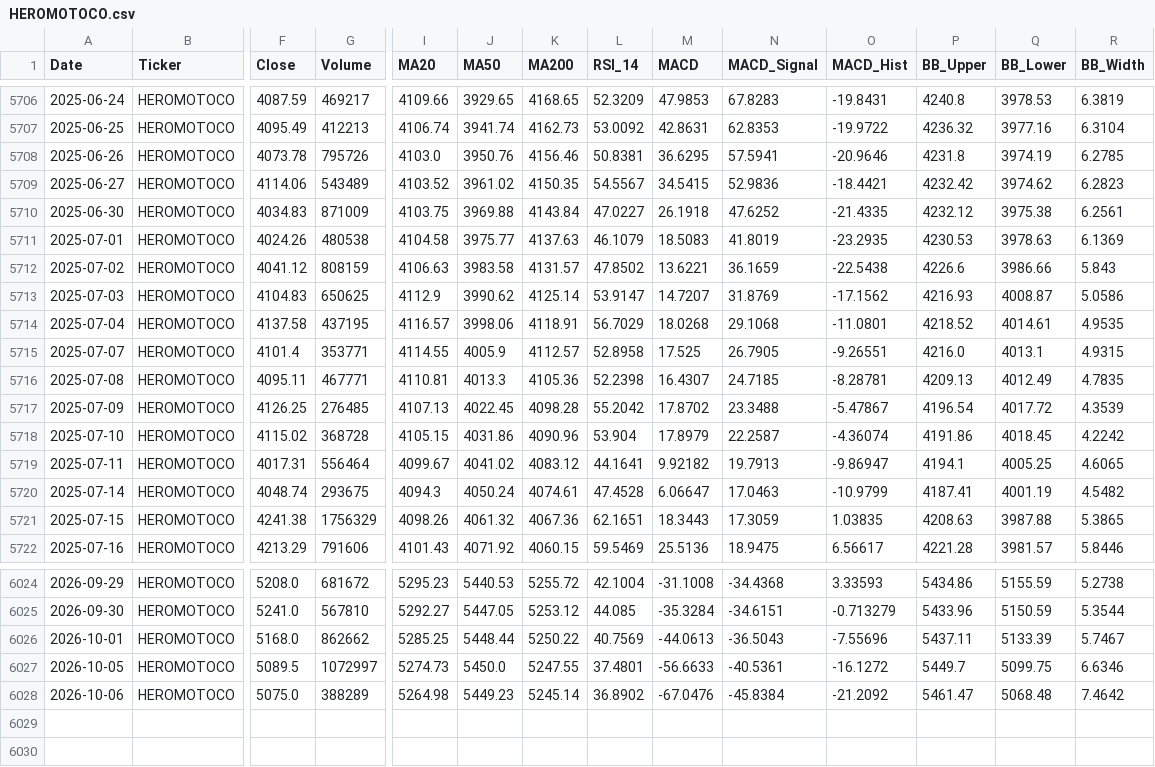
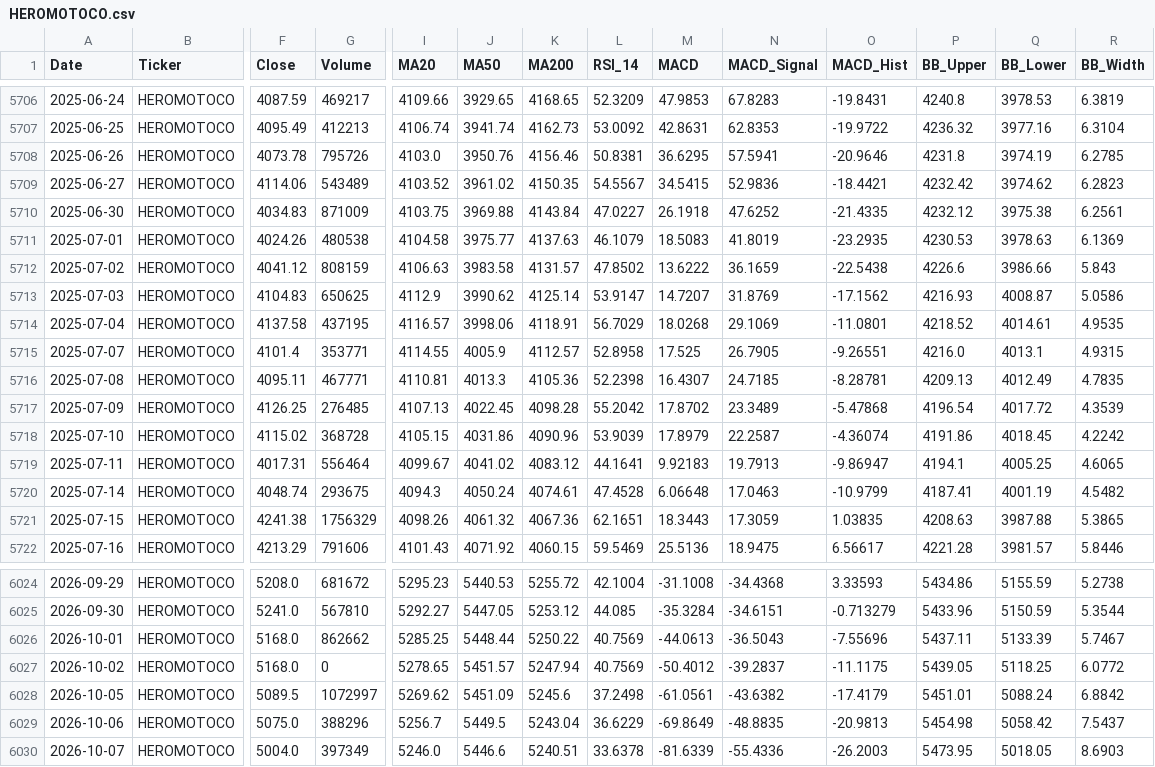
Before and after one commit to wimpypython/nifty-stock-intelligence, a CSV file: data/historical/HEROMOTOCO.csv, drawn as a sheet; only a part is shown, gaps mark what is left out; addresses are those after the commit; rows hold the shown columns only; the diff covers the shown part only; the diff names each change by its address in the sheet, - before the commit and + after, or states it on an @@ line.

```diff
--- a/data/historical/HEROMOTOCO.csv
+++ b/data/historical/HEROMOTOCO.csv
-M5712 (MACD): 13.6221
+M5712 (MACD): 13.6222
-N5714 (MACD_Signal): 29.1068
+N5714 (MACD_Signal): 29.1069
-N5717 (MACD_Signal): 23.3488
+N5717 (MACD_Signal): 23.3489
-O5717 (MACD_Hist): -5.47867
+O5717 (MACD_Hist): -5.47868
-L5718 (RSI_14): 53.904
+L5718 (RSI_14): 53.9039
-M5719 (MACD): 9.92182
+M5719 (MACD): 9.92183
-M5720 (MACD): 6.06647
+M5720 (MACD): 6.06648
+row 6027: 2026-10-02 | HEROMOTOCO | 5168.0 | 0 | 5278.65 | 5451.57 | 5247.94 | 40.7569 | -50.4012 | -39.2837 | -11.1175 | 5439.05 | 5118.25 | 6.0772
-I6028 (MA20): 5274.73
+I6028 (MA20): 5269.62
-J6028 (MA50): 5450.0
+J6028 (MA50): 5451.09
-K6028 (MA200): 5247.55
+K6028 (MA200): 5245.6
-L6028 (RSI_14): 37.4801
+L6028 (RSI_14): 37.2498
-M6028 (MACD): -56.6633
+M6028 (MACD): -61.0561
-N6028 (MACD_Signal): -40.5361
+N6028 (MACD_Signal): -43.6382
-O6028 (MACD_Hist): -16.1272
+O6028 (MACD_Hist): -17.4179
-P6028 (BB_Upper): 5449.7
+P6028 (BB_Upper): 5451.01
-Q6028 (BB_Lower): 5099.75
+Q6028 (BB_Lower): 5088.24
-R6028 (BB_Width): 6.6346
+R6028 (BB_Width): 6.8842
-G6029 (Volume): 388289
+G6029 (Volume): 388296
-I6029 (MA20): 5264.98
+I6029 (MA20): 5256.7
-J6029 (MA50): 5449.23
+J6029 (MA50): 5449.5
-K6029 (MA200): 5245.14
+K6029 (MA200): 5243.04
-L6029 (RSI_14): 36.8902
+L6029 (RSI_14): 36.6229
-M6029 (MACD): -67.0476
+M6029 (MACD): -69.8649
-N6029 (MACD_Signal): -45.8384
+N6029 (MACD_Signal): -48.8835
-O6029 (MACD_Hist): -21.2092
+O6029 (MACD_Hist): -20.9813
-P6029 (BB_Upper): 5461.47
+P6029 (BB_Upper): 5454.98
-Q6029 (BB_Lower): 5068.48
+Q6029 (BB_Lower): 5058.42
-R6029 (BB_Width): 7.4642
+R6029 (BB_Width): 7.5437
+row 6030: 2026-10-07 | HEROMOTOCO | 5004.0 | 397349 | 5246.0 | 5446.6 | 5240.51 | 33.6378 | -81.6339 | -55.4336 | -26.2003 | 5473.95 | 5018.05 | 8.6903
```
Also changed, not shown: 51 edited cells elsewhere in this file, data/historical/BAJAJ-AUTO.csv, data/historical/HDFCLIFE.csv, 51 other files.
